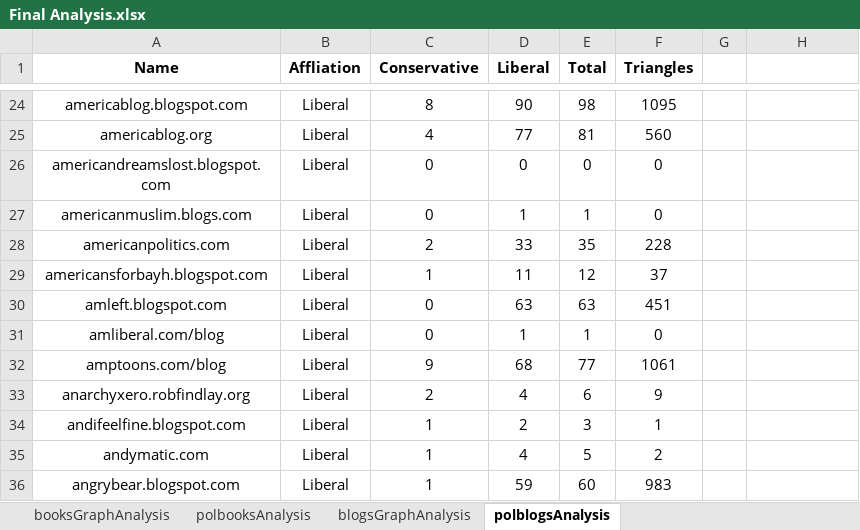
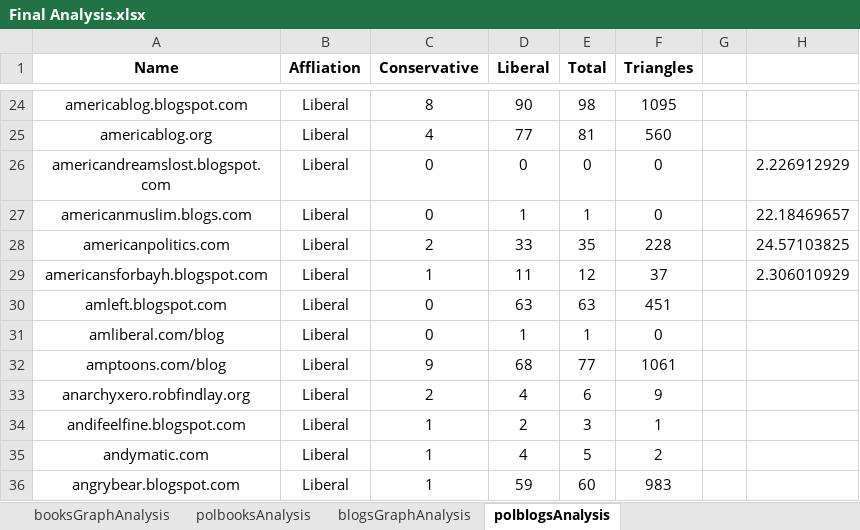
Before and after one commit to shivanker/prefuse-polblogs, an Excel workbook: csp301/Final Analysis.xlsx, sheet polblogsAnalysis, drawn as a sheet; only a part is shown, gaps mark what is left out; values as stored, in another font and other column widths than the file's, no borders; charts and pictures not drawn; the diff names each change by its address in the sheet, - before the commit and + after, or states it on an @@ line.

Commit message:
graphs graphs graphs

```diff
--- a/csp301/Final Analysis.xlsx (sheet polblogsAnalysis)
+++ b/csp301/Final Analysis.xlsx (sheet polblogsAnalysis)
-H26: (empty)
+H26: 2.226912929
-H27: (empty)
+H27: 22.18469657
-H28: (empty)
+H28: 24.57103825
-H29: (empty)
+H29: 2.306010929
```
Also changed, not shown: charts or pictures.
